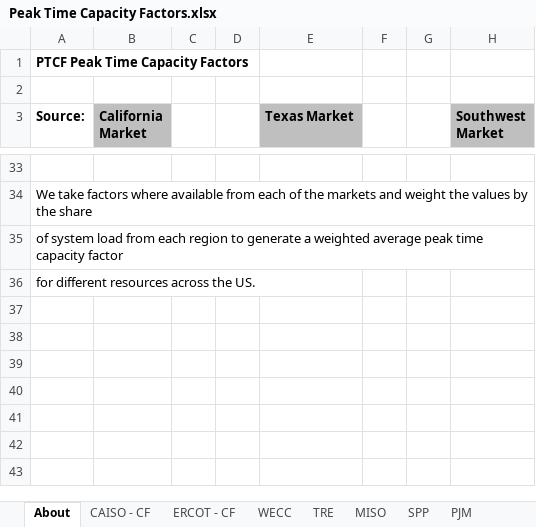
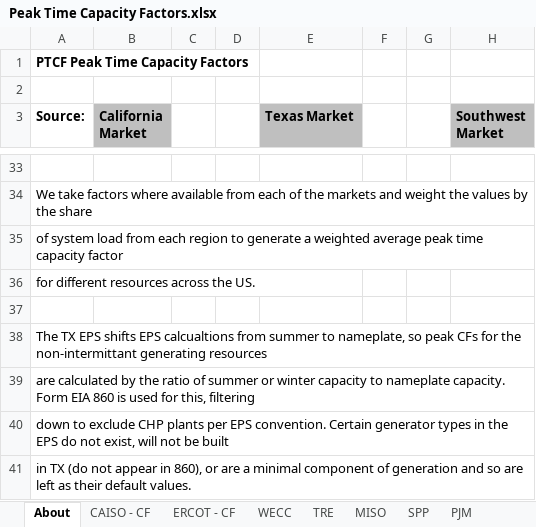
Before and after one commit to EnergyInnovation/eps-texas, an Excel workbook: InputData/elec/PTCF/Peak Time Capacity Factors.xlsx, sheet About, drawn as a sheet; only a part is shown, gaps mark what is left out; values as stored, in another font and other column widths than the file's, no borders; the diff names each change by its address in the sheet, - before the commit and + after, or states it on an @@ line.

```diff
--- a/InputData/elec/PTCF/Peak Time Capacity Factors.xlsx (sheet About)
+++ b/InputData/elec/PTCF/Peak Time Capacity Factors.xlsx (sheet About)
+row 37: (empty)
+row 38: The TX EPS shifts EPS calcualtions from summer to nameplate, so peak CFs for the non-intermittant generating resources
+row 39: are calculated by the ratio of summer or winter capacity to nameplate capacity. Form EIA 860 is used for this, filtering
+row 40: down to exclude CHP plants per EPS convention. Certain generator types in the EPS do not exist, will not be built
+row 41: in TX (do not appear in 860), or are a minimal component of generation and so are left as their default values.
```
Also changed, not shown: sheet PTCF, sheet Calculations, other sheet tabs, 1 other file.
